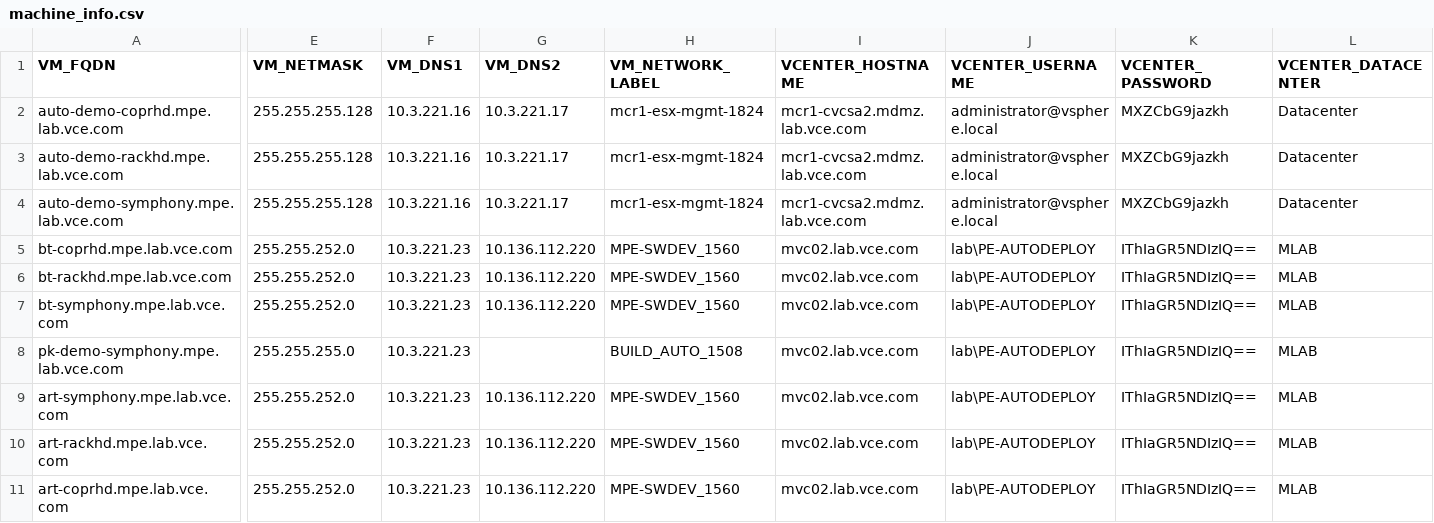
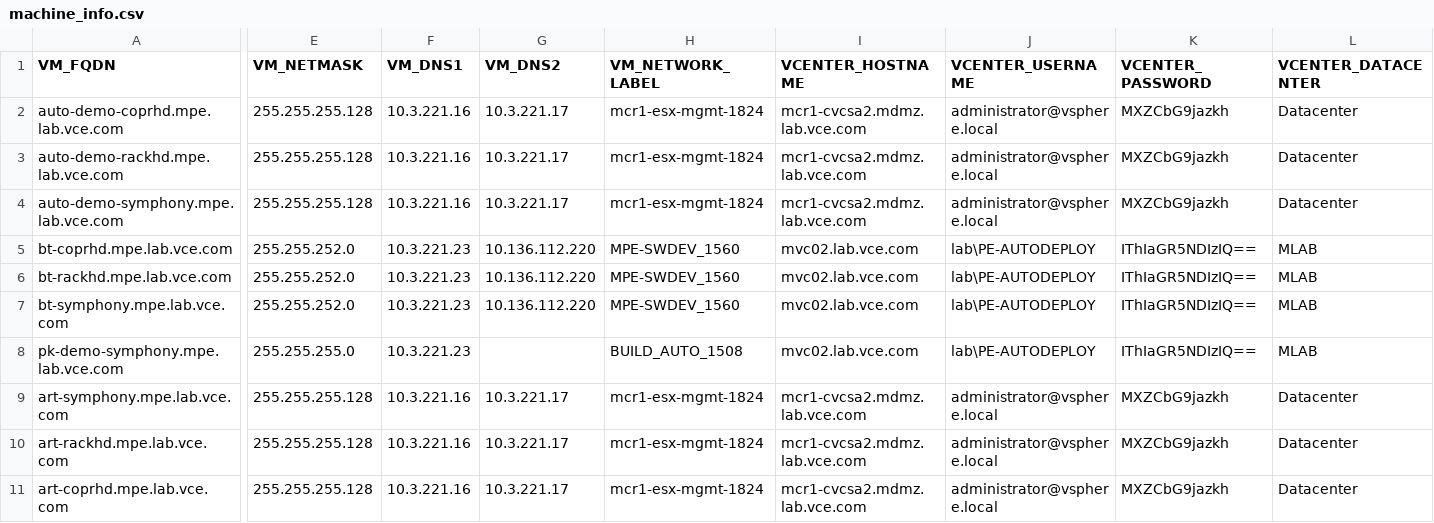
Before and after one commit to tbattle/ova-build, a CSV file: step2/deployment/machine_info.csv, drawn as a sheet; only a part is shown, gaps mark what is left out; the diff covers the shown part only; the diff names each change by its address in the sheet, - before the commit and + after, or states it on an @@ line.

Commit message:
Adding Machines

```diff
--- a/step2/deployment/machine_info.csv
+++ b/step2/deployment/machine_info.csv
-E9:E11 (VM_NETMASK): 255.255.252.0
+E9:E11 (VM_NETMASK): 255.255.255.128
-F9:F11 (VM_DNS1): 10.3.221.23
+F9:F11 (VM_DNS1): 10.3.221.16
-G9:G11 (VM_DNS2): 10.136.112.220
+G9:G11 (VM_DNS2): 10.3.221.17
-H9:H11 (VM_NETWORK_LABEL): MPE-SWDEV_1560
+H9:H11 (VM_NETWORK_LABEL): mcr1-esx-mgmt-1824
-I9:I11 (VCENTER_HOSTNAME): mvc02.lab.vce.com
+I9:I11 (VCENTER_HOSTNAME): mcr1-cvcsa2.mdmz.lab.vce.com
-J9:J11 (VCENTER_USERNAME): lab\PE-AUTODEPLOY
+J9:J11 (VCENTER_USERNAME): administrator@vsphere.local
-K9:K11 (VCENTER_PASSWORD): IThIaGR5NDIzIQ==
+K9:K11 (VCENTER_PASSWORD): MXZCbG9jazkh
-L9:L11 (VCENTER_DATACENTER): MLAB
+L9:L11 (VCENTER_DATACENTER): Datacenter
```
Also changed, not shown: 9 edited cells elsewhere in this file.
